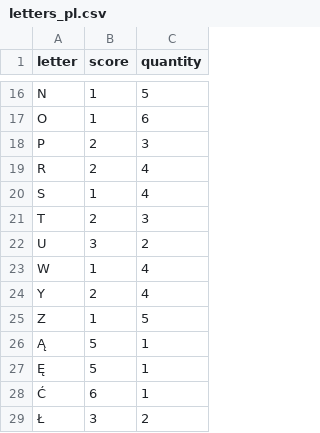
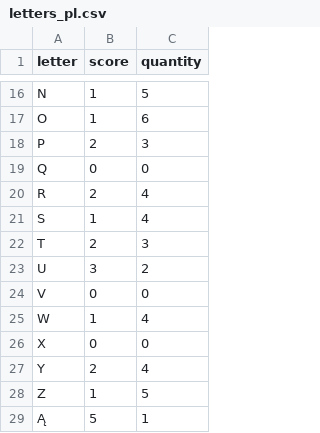
Before and after one commit to fpoon/letters-game, a CSV file: src/main/resources/sets/letters_pl.csv, drawn as a sheet; only a part is shown, gaps mark what is left out; the shorter side is filled out with more unchanged rows.

Commit message:
Filtered out letters with quantity set to 0
- Added filter on import to reject letters with quantity 0
- Added Q, V and X to letters_pl.csv with quantity set to 0
- Forced maven to compile with lanuage level 8

```diff
--- a/src/main/resources/sets/letters_pl.csv
+++ b/src/main/resources/sets/letters_pl.csv
@@ -18,2 +18,3 @@ O,1,6
 P,2,3
+Q,0,0
 R,2,4
@@ -22,3 +23,5 @@ T,2,3
 U,3,2
+V,0,0
 W,1,4
+X,0,0
 Y,2,4
```
Also changed, not shown: 2 other files.
